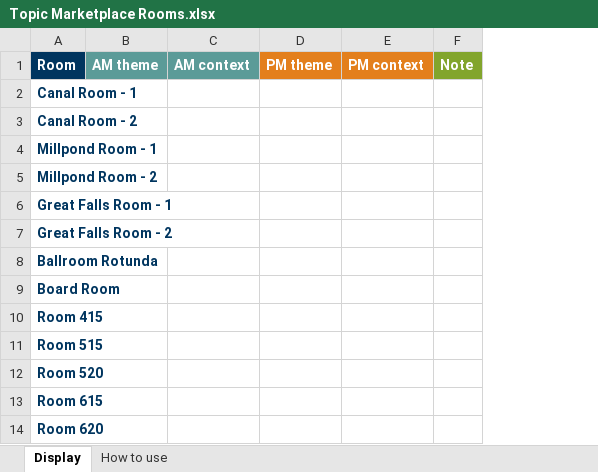
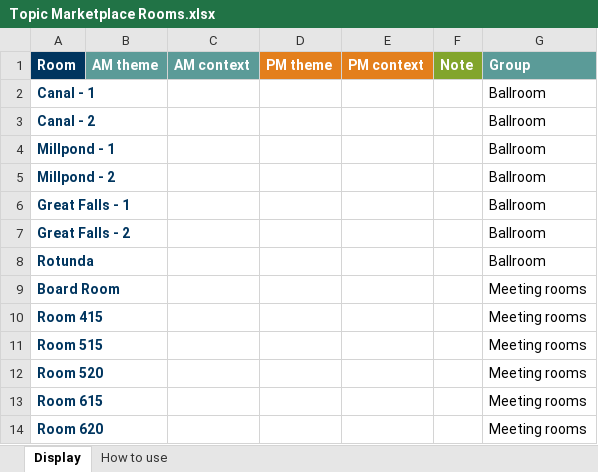
Before and after one commit to johnsawesome/tfg-marketplace, an Excel workbook: sheet-template/Topic Marketplace Rooms.xlsx, sheet Display, drawn as a sheet; values as stored, in another font and other column widths than the file's, no borders; conditional formats not drawn; the diff names each change by its address in the sheet, - before the commit and + after, or states it on an @@ line.

```diff
--- a/sheet-template/Topic Marketplace Rooms.xlsx (sheet Display)
+++ b/sheet-template/Topic Marketplace Rooms.xlsx (sheet Display)
+column G (Group), rows 2-14: Ballroom | Ballroom | Ballroom | Ballroom | Ballroom | Ballroom | Ballroom | Meeting rooms | Meeting rooms | Meeting rooms | Meeting rooms | Meeting rooms | Meeting rooms
-A2 (Room): Canal Room - 1
+A2 (Room): Canal - 1
-A3 (Room): Canal Room - 2
+A3 (Room): Canal - 2
-A4 (Room): Millpond Room - 1
+A4 (Room): Millpond - 1
-A5 (Room): Millpond Room - 2
+A5 (Room): Millpond - 2
-A6 (Room): Great Falls Room - 1
+A6 (Room): Great Falls - 1
-A7 (Room): Great Falls Room - 2
+A7 (Room): Great Falls - 2
-A8 (Room): Ballroom Rotunda
+A8 (Room): Rotunda
```
Also changed, not shown: sheet How to use, 1 other file.
